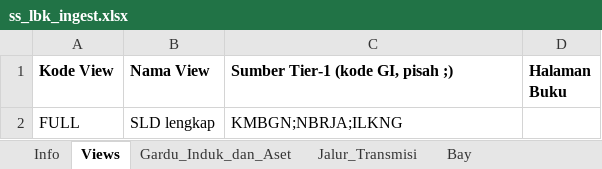
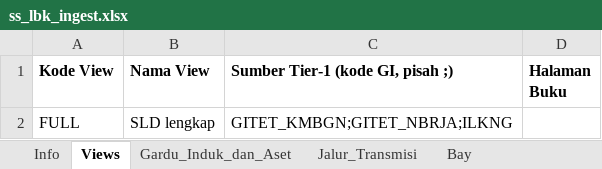
Before and after one commit to hafizna/SLD_engine, an Excel workbook: samples/ss_lbk_ingest.xlsx, sheet Views, drawn as a sheet; values as stored, in another font and other column widths than the file's, no borders; the diff names each change by its address in the sheet, - before the commit and + after, or states it on an @@ line.

Commit message:
Restore LBK voltage sources and add combined Muarakarang Durikosambi view

```diff
--- a/samples/ss_lbk_ingest.xlsx (sheet Views)
+++ b/samples/ss_lbk_ingest.xlsx (sheet Views)
-C2 (Sumber Tier-1 (kode GI, pisah ;)): KMBGN;NBRJA;ILKNG
+C2 (Sumber Tier-1 (kode GI, pisah ;)): GITET_KMBGN;GITET_NBRJA;ILKNG
```
Also changed, not shown: sheet Gardu_Induk_dan_Aset, samples/ss_muarakarang_durikosambi_ingest.xlsx, 6 other files.
